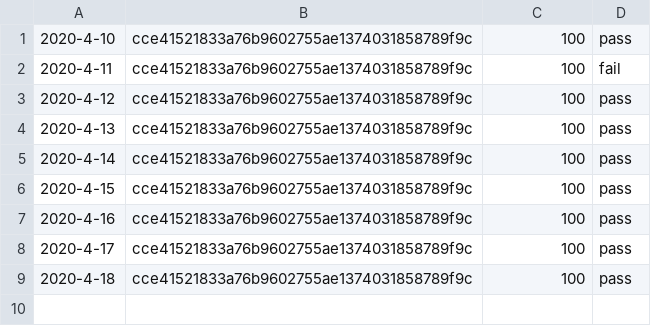
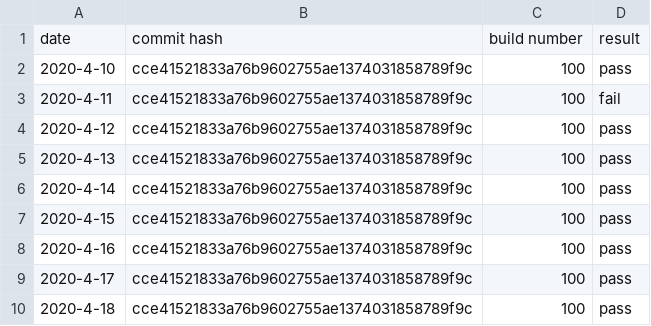
Before and after one commit to yoooou/continuous-certification, a CSV file: accton-as7712.csv, drawn as a sheet.

Commit message:
Update accton-as7712.csv

```diff
--- a/accton-as7712.csv
+++ b/accton-as7712.csv
@@ -1 +1,2 @@
+date,commit hash,build number,result
 2020-4-10,cce41521833a76b9602755ae1374031858789f9c,100,pass
```
